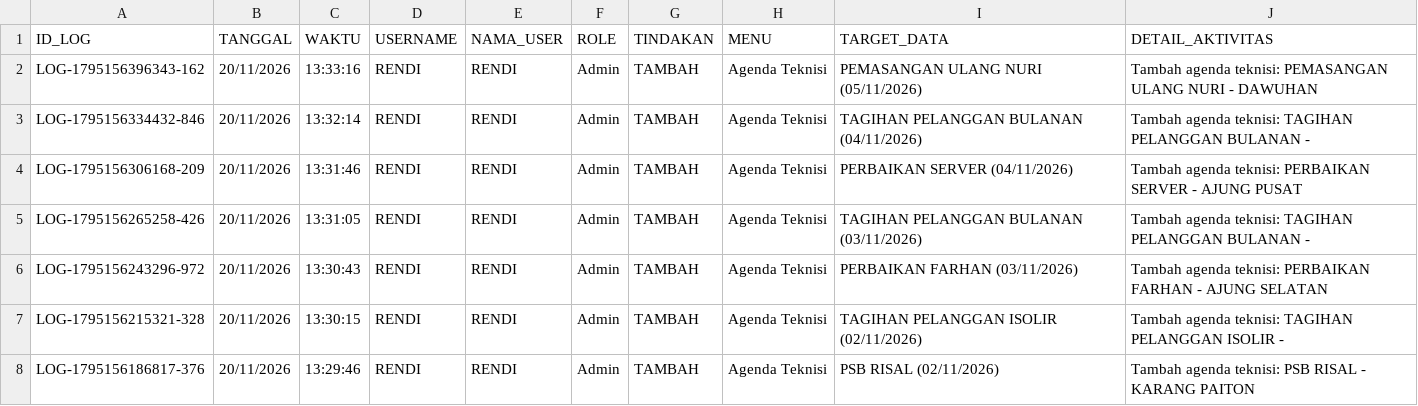
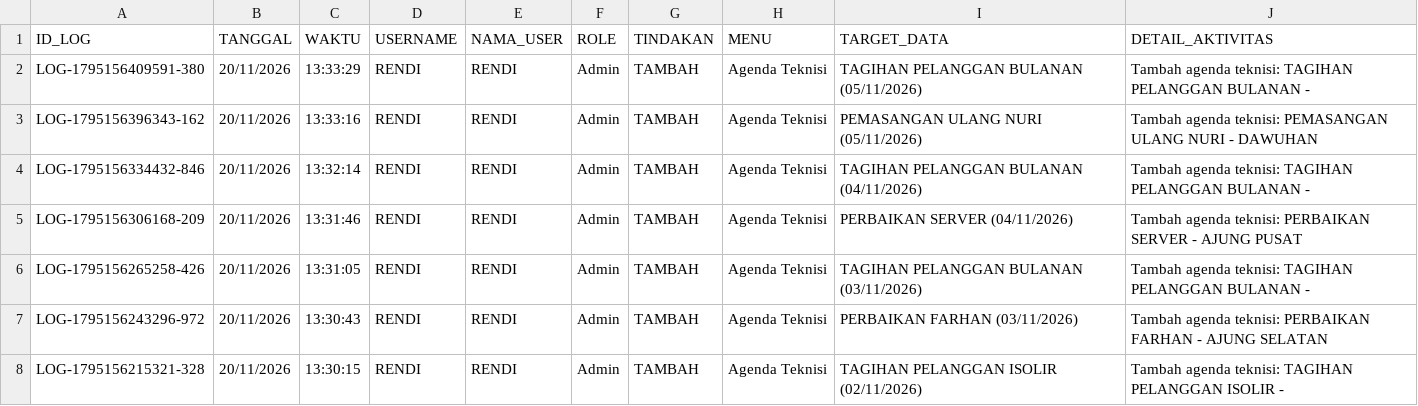
Before and after one commit to ilyasajha5-cpu/like-billing, a CSV file: database_riwayat_aktivitas.csv, drawn as a sheet; only a part is shown; the shorter side is filled out with more unchanged rows.

Commit message:
Fast-Sync database_riwayat_aktivitas.csv

```diff
--- a/database_riwayat_aktivitas.csv
+++ b/database_riwayat_aktivitas.csv
@@ -1,2 +1,3 @@
 ID_LOG,TANGGAL,WAKTU,USERNAME,NAMA_USER,ROLE,TINDAKAN,MENU,TARGET_DATA,DETAIL_AKTIVITAS
+"LOG-1795156409591-380","20/11/2026","13:33:29","RENDI","RENDI","Admin","TAMBAH","Agenda Teknisi","TAGIHAN PELANGGAN BULANAN (05/11/2026)","Tambah agenda teknisi: TAGIHAN PELANGGAN BULANAN - "
 "LOG-1795156396343-162","20/11/2026","13:33:16","RENDI","RENDI","Admin","TAMBAH","Agenda Teknisi","PEMASANGAN ULANG NURI (05/11/2026)","Tambah agenda teknisi: PEMASANGAN ULANG NURI - DAWUHAN"
```
